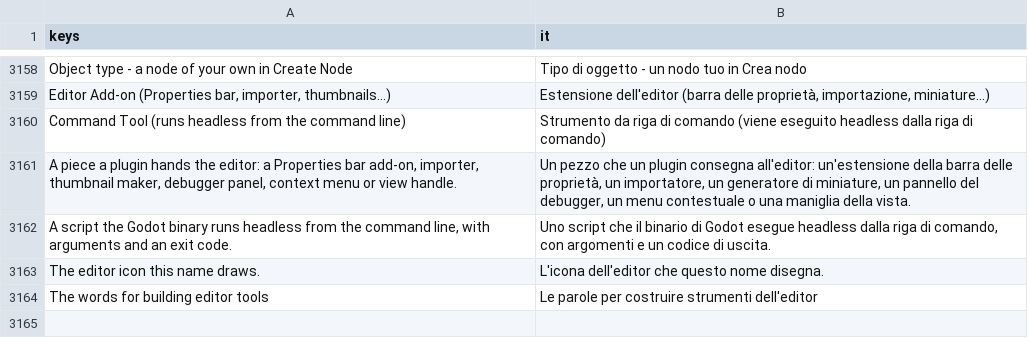
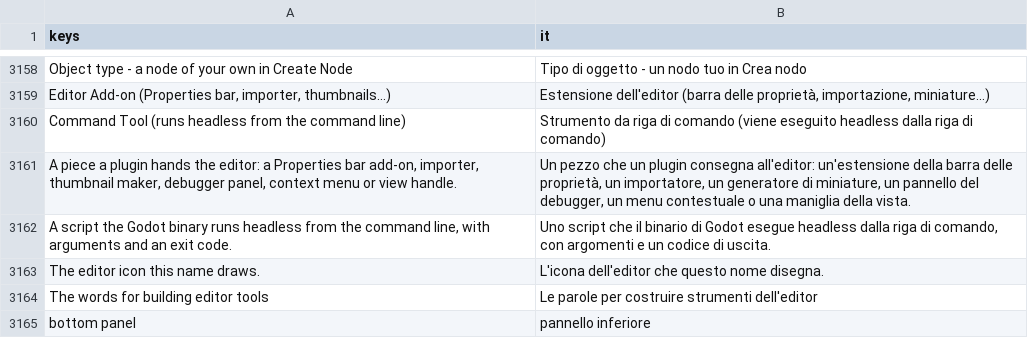
Before and after one commit to SalmanShhh/Godot-EventSheet-Visual-Scripting, a CSV file: addons/eventsheet/translations/it.csv, drawn as a sheet; only a part is shown, gaps mark what is left out.

```diff
--- a/addons/eventsheet/translations/it.csv
+++ b/addons/eventsheet/translations/it.csv
@@ -3188 +3188,2 @@ The editor icon this name draws.,L'icona dell'editor che questo nome disegna.
 The words for building editor tools,Le parole per costruire strumenti dell'editor
+bottom panel,pannello inferiore
```
Also changed, not shown: addons/eventsheet/translations/de.csv, addons/eventsheet/translations/es.csv, 8 other files.
